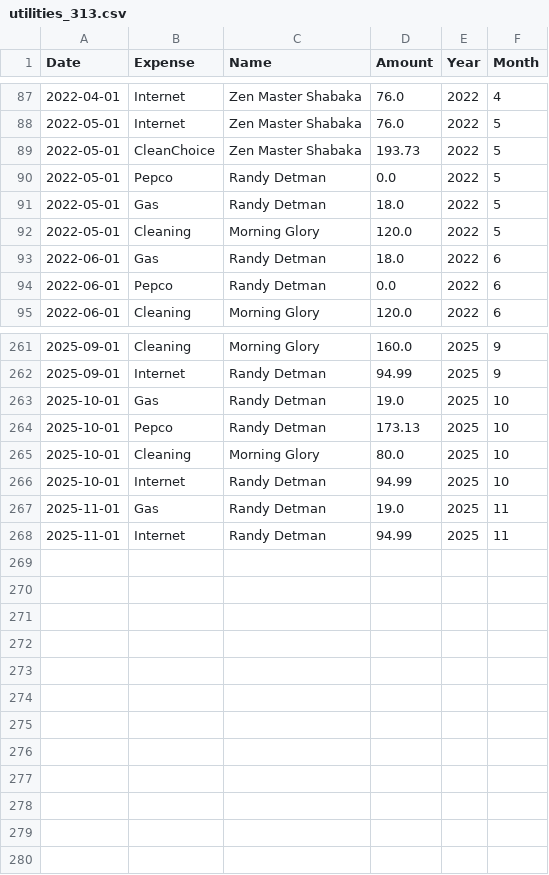
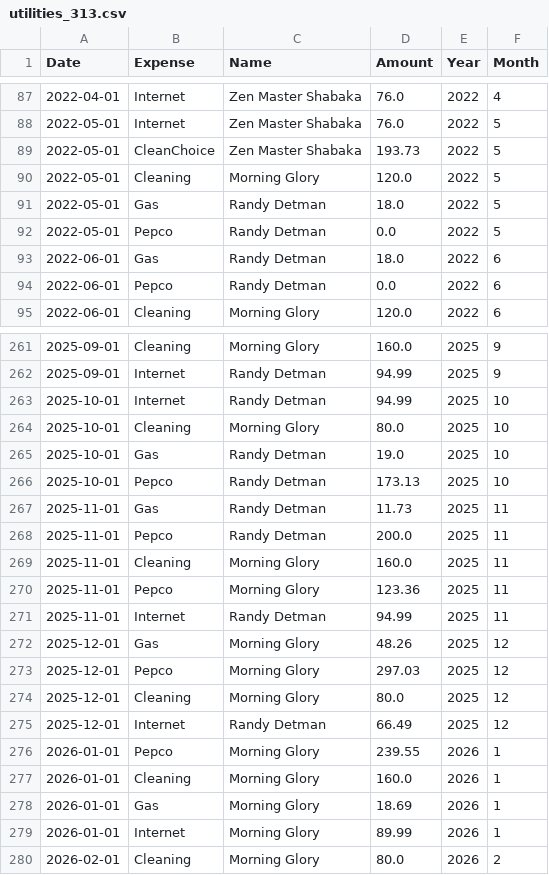
Before and after one commit to johbry17/utilities-313, a CSV file: resources/utilities_313.csv, drawn as a sheet; only a part is shown, gaps mark what is left out; the diff covers the shown part only.

```diff
--- a/resources/utilities_313.csv
+++ b/resources/utilities_313.csv
@@ -89,5 +89,5 @@ Date,Expense,Name,Amount,Year,Month
 2022-05-01,CleanChoice,Zen Master Shabaka,193.73,2022,5
+2022-05-01,Cleaning,Morning Glory,120.0,2022,5
+2022-05-01,Gas,Randy Detman,18.0,2022,5
 2022-05-01,Pepco,Randy Detman,0.0,2022,5
-2022-05-01,Gas,Randy Detman,18.0,2022,5
-2022-05-01,Cleaning,Morning Glory,120.0,2022,5
 2022-06-01,Gas,Randy Detman,18.0,2022,6
@@ -262,7 +262,19 @@ Date,Expense,Name,Amount,Year,Month
 2025-09-01,Internet,Randy Detman,94.99,2025,9
+2025-10-01,Internet,Randy Detman,94.99,2025,10
+2025-10-01,Cleaning,Morning Glory,80.0,2025,10
 2025-10-01,Gas,Randy Detman,19.0,2025,10
 2025-10-01,Pepco,Randy Detman,173.13,2025,10
-2025-10-01,Cleaning,Morning Glory,80.0,2025,10
-2025-10-01,Internet,Randy Detman,94.99,2025,10
-2025-11-01,Gas,Randy Detman,19.0,2025,11
+2025-11-01,Gas,Randy Detman,11.73,2025,11
+2025-11-01,Pepco,Randy Detman,200.0,2025,11
+2025-11-01,Cleaning,Morning Glory,160.0,2025,11
+2025-11-01,Pepco,Morning Glory,123.36,2025,11
 2025-11-01,Internet,Randy Detman,94.99,2025,11
+2025-12-01,Gas,Morning Glory,48.26,2025,12
+2025-12-01,Pepco,Morning Glory,297.03,2025,12
+2025-12-01,Cleaning,Morning Glory,80.0,2025,12
+2025-12-01,Internet,Randy Detman,66.49,2025,12
+2026-01-01,Pepco,Morning Glory,239.55,2026,1
+2026-01-01,Cleaning,Morning Glory,160.0,2026,1
+2026-01-01,Gas,Morning Glory,18.69,2026,1
+2026-01-01,Internet,Morning Glory,89.99,2026,1
+2026-02-01,Cleaning,Morning Glory,80.0,2026,2
```
Also changed, not shown: 75 moved rows elsewhere in this file, 2 other files.
